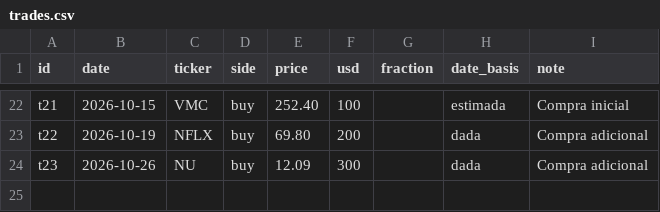
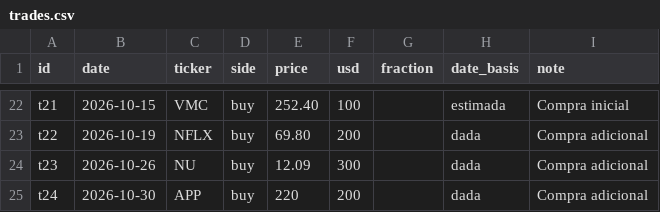
Before and after one commit to nicolasrole10/stocks-performance-dashboard, a CSV file: data/trades.csv, drawn as a sheet; only a part is shown, gaps mark what is left out.

```diff
--- a/data/trades.csv
+++ b/data/trades.csv
@@ -24 +24,2 @@ t22,2026-10-19,NFLX,buy,69.80,200,,dada,Compra adicional
 t23,2026-10-26,NU,buy,12.09,300,,dada,Compra adicional
+t24,2026-10-30,APP,buy,220,200,,dada,Compra adicional
```
